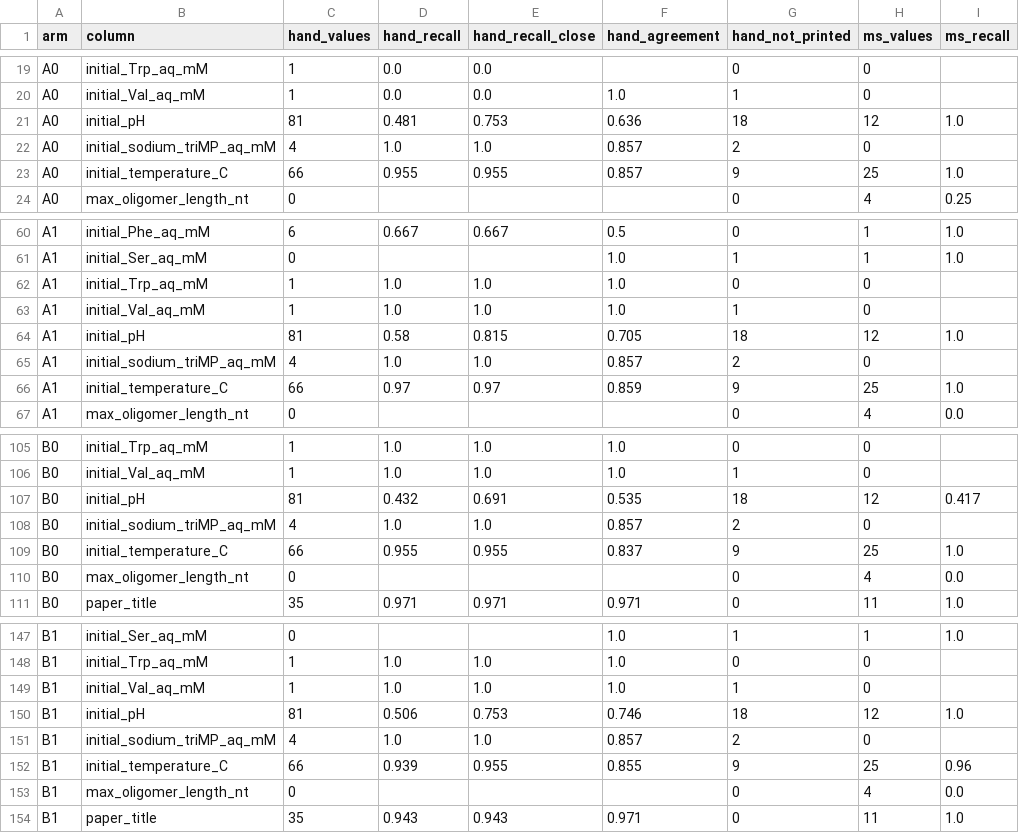
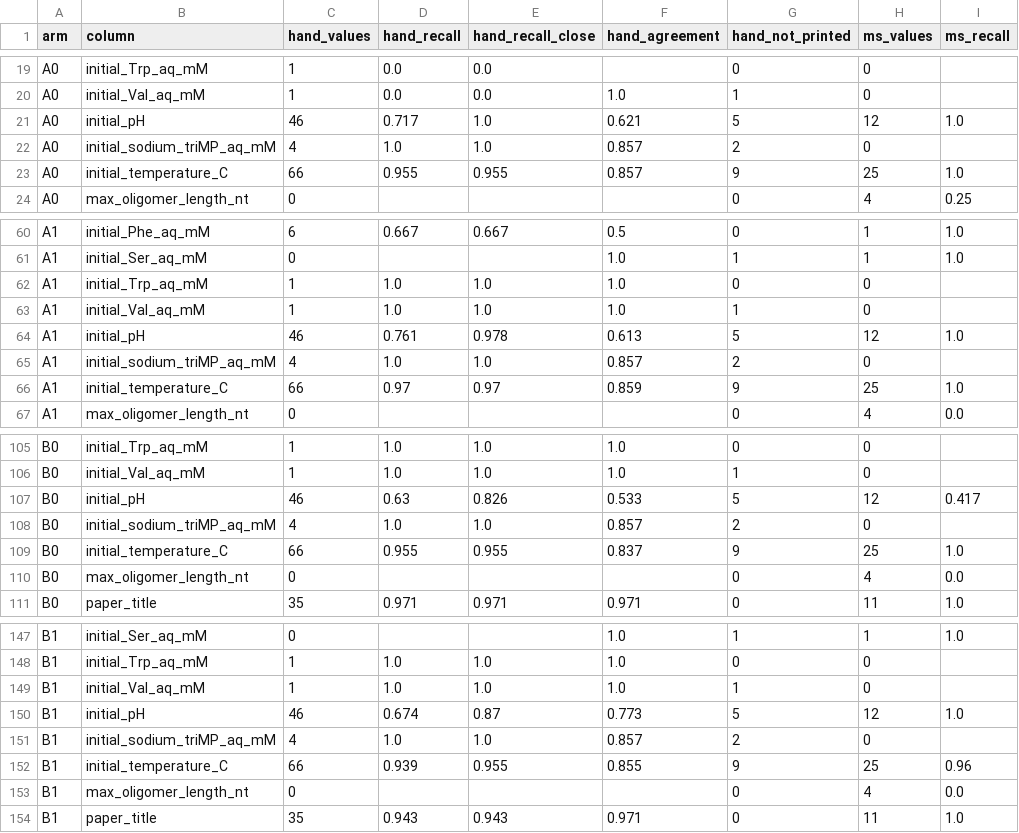
Before and after one commit to mmuscalli/Parameter-Parser, a CSV file: eval/controlled_test_2026-11/run_20261125/per_column.csv, drawn as a sheet; only a part is shown, gaps mark what is left out; the diff names each change by its address in the sheet, - before the commit and + after, or states it on an @@ line.

```diff
--- a/eval/controlled_test_2026-11/run_20261125/per_column.csv
+++ b/eval/controlled_test_2026-11/run_20261125/per_column.csv
-C21 (hand_values): 81
+C21 (hand_values): 46
-D21 (hand_recall): 0.481
+D21 (hand_recall): 0.717
-E21 (hand_recall_close): 0.753
+E21 (hand_recall_close): 1.0
-F21 (hand_agreement): 0.636
+F21 (hand_agreement): 0.621
-G21 (hand_not_printed): 18
+G21 (hand_not_printed): 5
-C64 (hand_values): 81
+C64 (hand_values): 46
-D64 (hand_recall): 0.58
+D64 (hand_recall): 0.761
-E64 (hand_recall_close): 0.815
+E64 (hand_recall_close): 0.978
-F64 (hand_agreement): 0.705
+F64 (hand_agreement): 0.613
-G64 (hand_not_printed): 18
+G64 (hand_not_printed): 5
-C107 (hand_values): 81
+C107 (hand_values): 46
-D107 (hand_recall): 0.432
+D107 (hand_recall): 0.63
-E107 (hand_recall_close): 0.691
+E107 (hand_recall_close): 0.826
-F107 (hand_agreement): 0.535
+F107 (hand_agreement): 0.533
-G107 (hand_not_printed): 18
+G107 (hand_not_printed): 5
-C150 (hand_values): 81
+C150 (hand_values): 46
-D150 (hand_recall): 0.506
+D150 (hand_recall): 0.674
-E150 (hand_recall_close): 0.753
+E150 (hand_recall_close): 0.87
-F150 (hand_agreement): 0.746
+F150 (hand_agreement): 0.773
-G150 (hand_not_printed): 18
+G150 (hand_not_printed): 5
```
Also changed, not shown: eval/controlled_test_2026-11/run_20261125/per_paper_column.csv, 19 other files.
